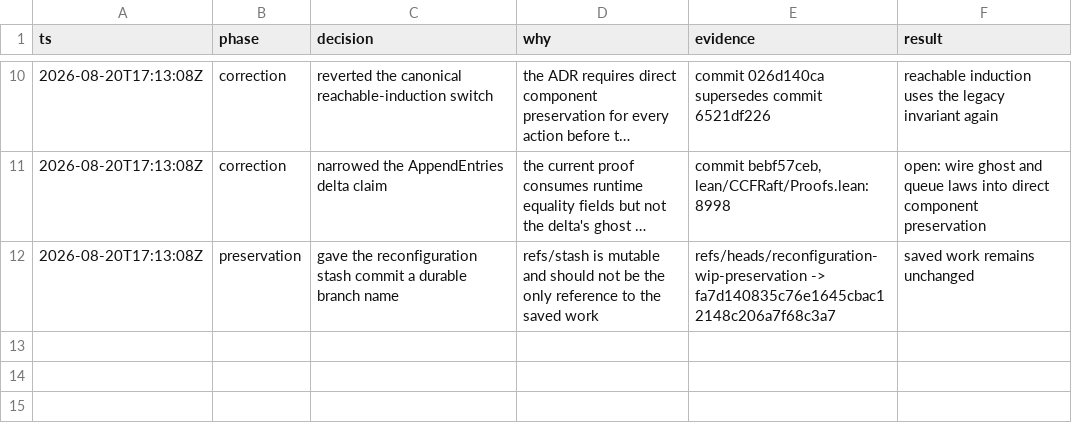
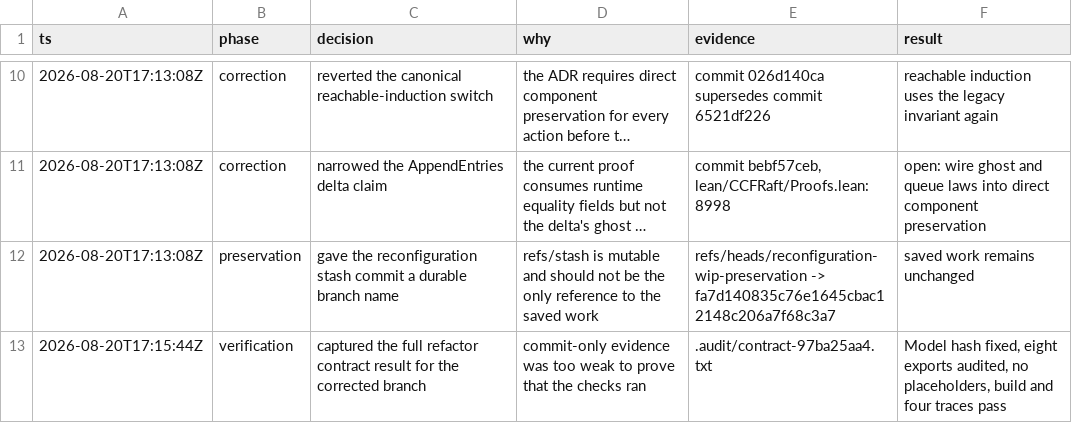
Before and after one commit to cjen1-msft/CCF, a TSV file: .audit/ccfraft-preservation-refactor.tsv, drawn as a sheet; only a part is shown, gaps mark what is left out; long unchanged cells end in ….

```diff
--- a/.audit/ccfraft-preservation-refactor.tsv
+++ b/.audit/ccfraft-preservation-refactor.tsv
@@ -12 +12,2 @@ ts	phase	decision	why	evidence	result
 2026-08-20T17:13:08Z	preservation	gave the reconfiguration stash commit a durable branch name	refs/stash is mutable and should not be the only reference to the saved work	refs/heads/reconfiguration-wip-preservation -> fa7d140835c76e1645cbac12148c206a7f68c3a7	saved work remains unchanged
+2026-08-20T17:15:44Z	verification	captured the full refactor contract result for the corrected branch	commit-only evidence was too weak to prove that the checks ran	.audit/contract-97ba25aa4.txt	Model hash fixed, eight exports audited, no placeholders, build and four traces pass
```
Also changed, not shown: 1 other file.
